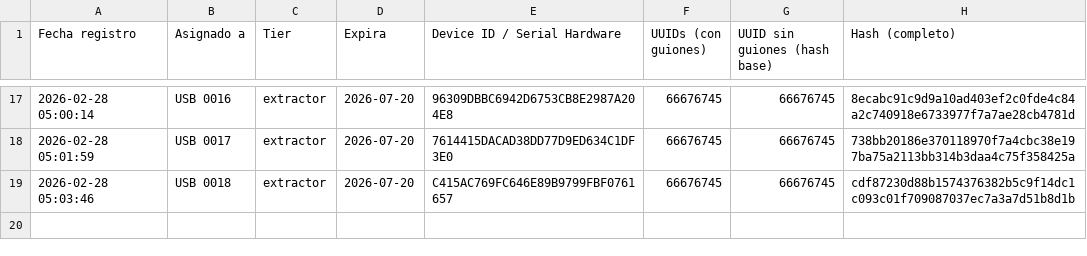
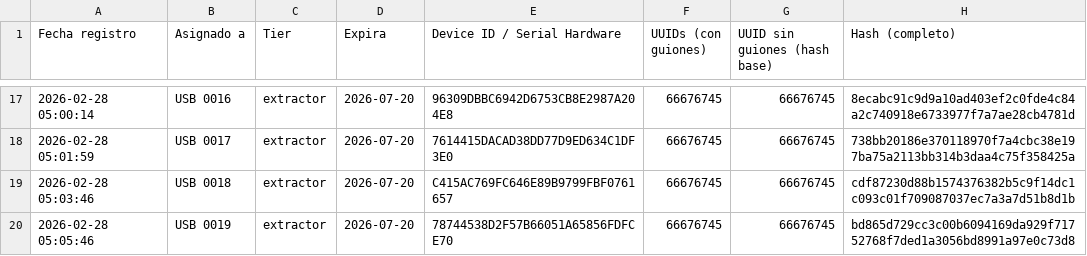
Before and after one commit to danielm0101/verificador-registro, a CSV file: historial_registros.csv, drawn as a sheet; only a part is shown, gaps mark what is left out; the diff names each change by its address in the sheet, - before the commit and + after, or states it on an @@ line.

Commit message:
Update historial: 2026-02-28T05:05:51.451Z

```diff
--- a/historial_registros.csv
+++ b/historial_registros.csv
+row 20: 2026-02-28 05:05:46 | USB 0019 | extractor | 2026-07-20 | 78744538D2F57B66051A65856FDFCE70 | 66676745 | 66676745 | bd865d729cc3c00b6094169da929f71752768f7ded1a3056bd8991a97e0c73d8
```
